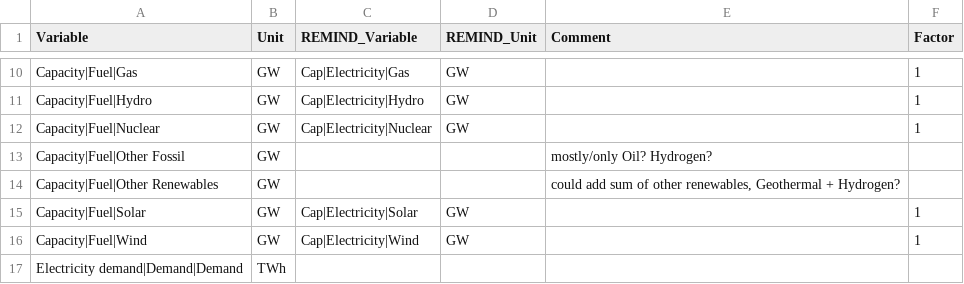
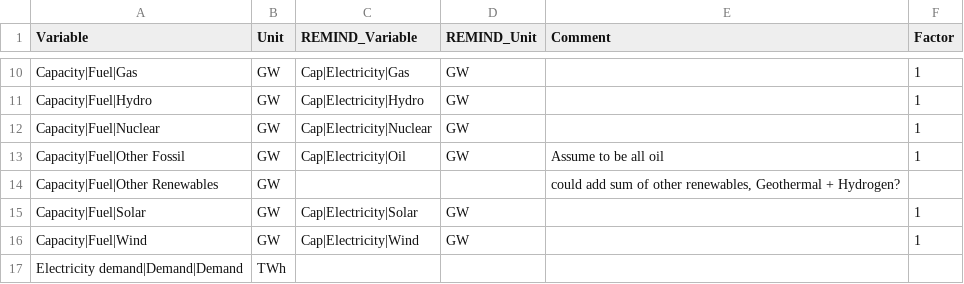
Before and after one commit to pik-piam/piamMappings, a CSV file: reportingVariables/Mapping_Ember.csv, drawn as a sheet; only a part is shown, gaps mark what is left out.

Commit message:
update Ember mapping (author unknown)

```diff
--- a/reportingVariables/Mapping_Ember.csv
+++ b/reportingVariables/Mapping_Ember.csv
@@ -12,3 +12,3 @@ Capacity|Fuel|Hydro;GW;Cap|Electricity|Hydro;GW;;1
 Capacity|Fuel|Nuclear;GW;Cap|Electricity|Nuclear;GW;;1
-Capacity|Fuel|Other Fossil;GW;;;mostly/only Oil? Hydrogen?;
+Capacity|Fuel|Other Fossil;GW;Cap|Electricity|Oil;GW;Assume to be all oil;1
 Capacity|Fuel|Other Renewables;GW;;;could add sum of other renewables, Geothermal + Hydrogen?;
```
